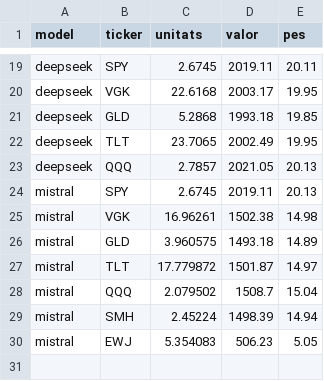
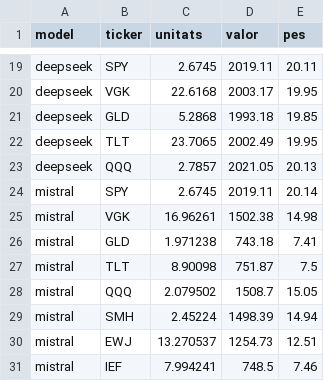
Before and after one commit to davidcortesalv-oss/alpha-artificial, a CSV file: dades/carteres.csv, drawn as a sheet; only a part is shown, gaps mark what is left out.

```diff
--- a/dades/carteres.csv
+++ b/dades/carteres.csv
@@ -23,8 +23,9 @@ deepseek,TLT,23.7065,2002.49,19.95
 deepseek,QQQ,2.7857,2021.05,20.13
-mistral,SPY,2.6745,2019.11,20.13
+mistral,SPY,2.6745,2019.11,20.14
 mistral,VGK,16.96261,1502.38,14.98
-mistral,GLD,3.960575,1493.18,14.89
-mistral,TLT,17.779872,1501.87,14.97
-mistral,QQQ,2.079502,1508.7,15.04
+mistral,GLD,1.971238,743.18,7.41
+mistral,TLT,8.90098,751.87,7.5
+mistral,QQQ,2.079502,1508.7,15.05
 mistral,SMH,2.45224,1498.39,14.94
-mistral,EWJ,5.354083,506.23,5.05
+mistral,EWJ,13.270537,1254.73,12.51
+mistral,IEF,7.994241,748.5,7.46
```
Also changed, not shown: dades/canvis.csv, dades/decisions.csv, 3 other files.
